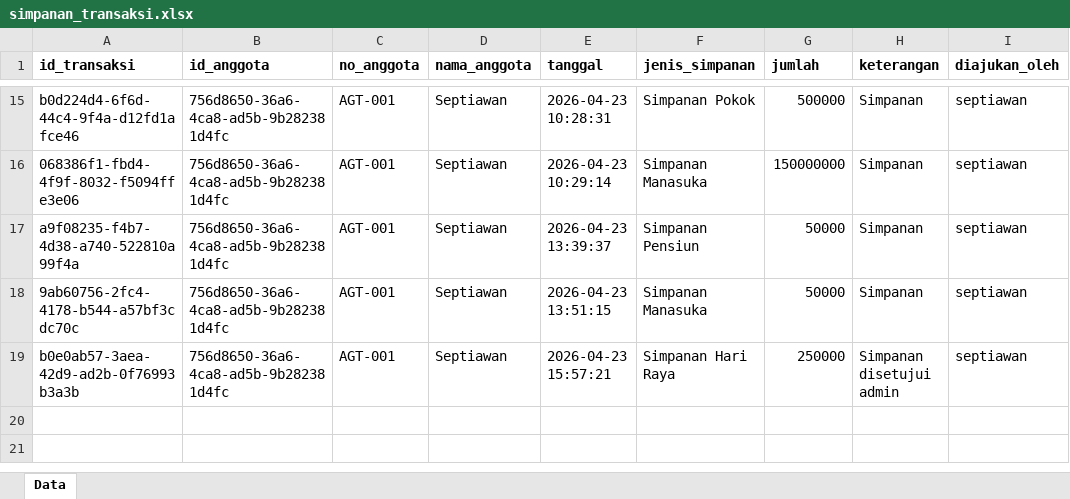
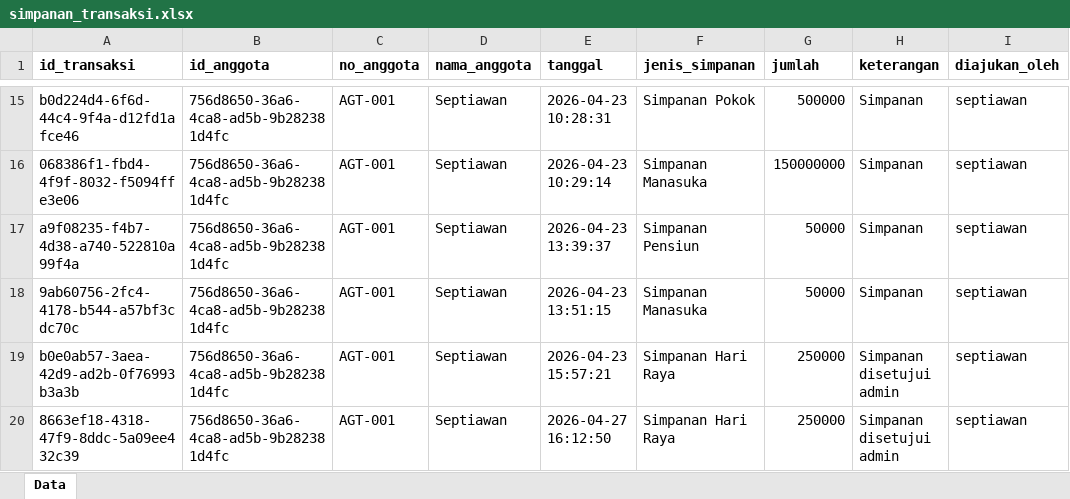
Before and after one commit to RAFLYBOSENG/Koperasi-PKL-, an Excel workbook: data/simpanan_transaksi.xlsx, sheet Data, drawn as a sheet; only a part is shown, gaps mark what is left out; values as stored, in another font and other column widths than the file's, no borders; the diff names each change by its address in the sheet, - before the commit and + after, or states it on an @@ line.

```diff
--- a/data/simpanan_transaksi.xlsx (sheet Data)
+++ b/data/simpanan_transaksi.xlsx (sheet Data)
+row 20: 8663ef18-4318-47f9-8ddc-5a09ee432c39 | 756d8650-36a6-4ca8-ad5b-9b282381d4fc | AGT-001 | Septiawan | 2026-04-27 16:12:50 | Simpanan Hari Raya | 250000 | Simpanan disetujui admin | septiawan
```
Also changed, not shown: data/iuran_sosial.xlsx, data/pendaftaran_anggota.xlsx, 25 other files.
